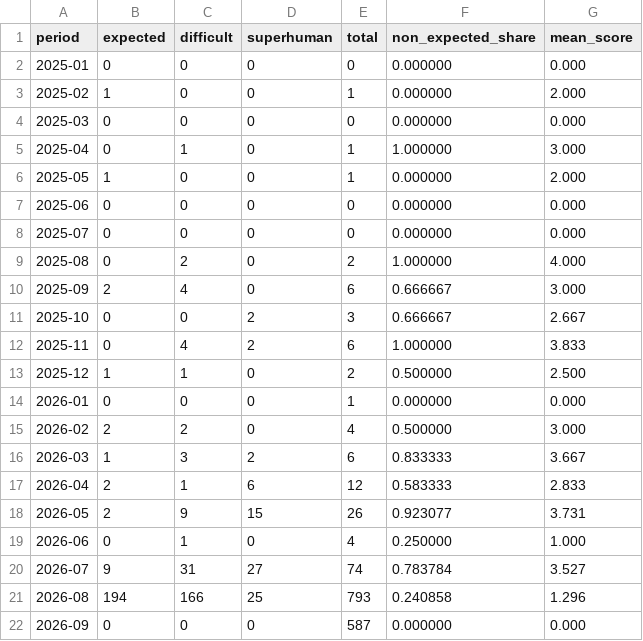
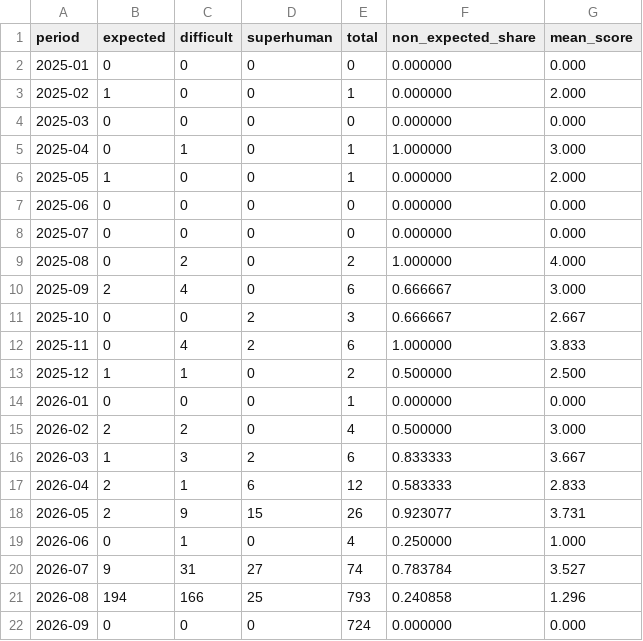
Before and after one commit to latticecut/latticecut.github.io, a CSV file: _projects/ai-mathematical-proof-analysis-jekyll/data/difficulty_monthly_breakdown.csv, drawn as a sheet.

```diff
--- a/_projects/ai-mathematical-proof-analysis-jekyll/data/difficulty_monthly_breakdown.csv
+++ b/_projects/ai-mathematical-proof-analysis-jekyll/data/difficulty_monthly_breakdown.csv
@@ -21,2 +21,2 @@ period,expected,difficult,superhuman,total,non_expected_share,mean_score
 2026-08,194,166,25,793,0.240858,1.296
-2026-09,0,0,0,587,0.000000,0.000
+2026-09,0,0,0,724,0.000000,0.000
```
Also changed, not shown: _projects/ai-mathematical-proof-analysis-jekyll/data/assessment-monthly.csv, _projects/ai-mathematical-proof-analysis-jekyll/data/result-claims-monthly-breakdown.v0.2.csv, 54 other files.
